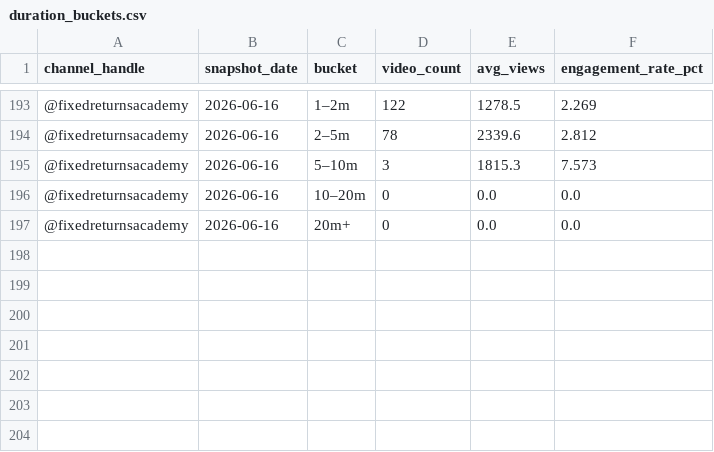
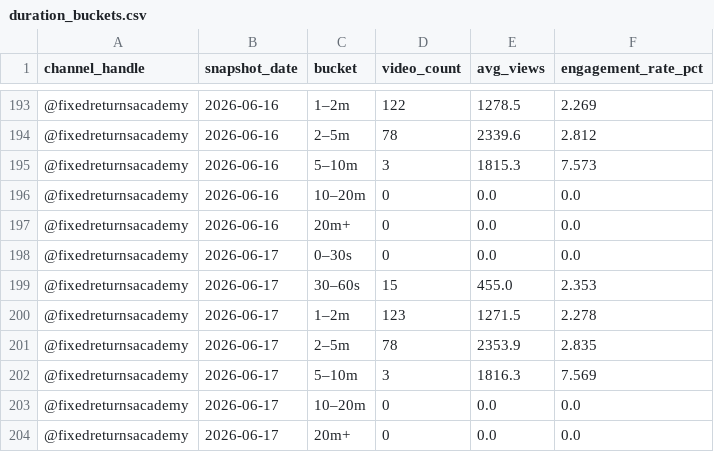
Before and after one commit to gripinvest/gi-analytics, a CSV file: backend/data/fra_youtube/duration_buckets.csv, drawn as a sheet; only a part is shown, gaps mark what is left out.

```diff
--- a/backend/data/fra_youtube/duration_buckets.csv
+++ b/backend/data/fra_youtube/duration_buckets.csv
@@ -197 +197,8 @@ channel_handle,snapshot_date,bucket,video_count,avg_views,engagement_rate_pct
 @fixedreturnsacademy,2026-06-16,20m+,0,0.0,0.0
+@fixedreturnsacademy,2026-06-17,0–30s,0,0.0,0.0
+@fixedreturnsacademy,2026-06-17,30–60s,15,455.0,2.353
+@fixedreturnsacademy,2026-06-17,1–2m,123,1271.5,2.278
+@fixedreturnsacademy,2026-06-17,2–5m,78,2353.9,2.835
+@fixedreturnsacademy,2026-06-17,5–10m,3,1816.3,7.569
+@fixedreturnsacademy,2026-06-17,10–20m,0,0.0,0.0
+@fixedreturnsacademy,2026-06-17,20m+,0,0.0,0.0
```
Also changed, not shown: backend/data/fra_youtube/category_mix.csv, backend/data/fra_youtube/engagement_breakdown.csv, 11 other files.
